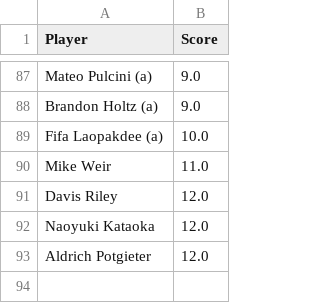
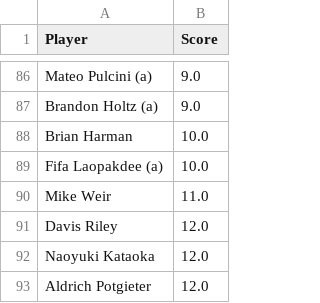
Before and after one commit to jaredbuck1994/Masters, a CSV file: scores.csv, drawn as a sheet; only a part is shown, gaps mark what is left out; the diff covers the shown part only; the diff names each change by its address in the sheet, - before the commit and + after, or states it on an @@ line.

```diff
--- a/scores.csv
+++ b/scores.csv
+row 88: Brian Harman | 10.0
```
Also changed, not shown: 2 added rows, 3 removed rows and 2 moved rows elsewhere in this file.
